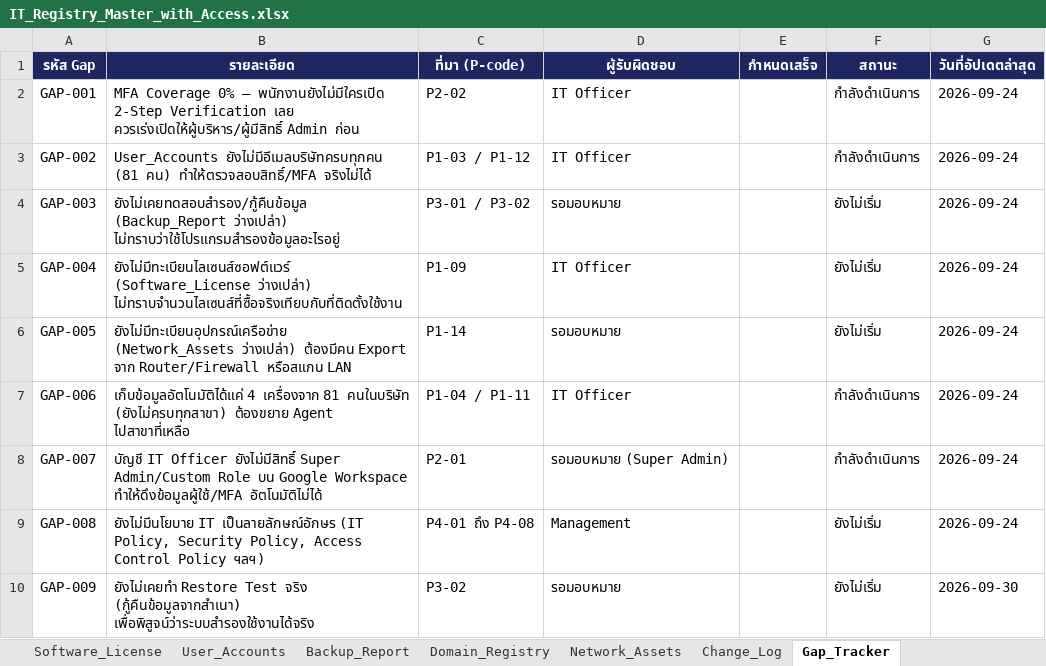
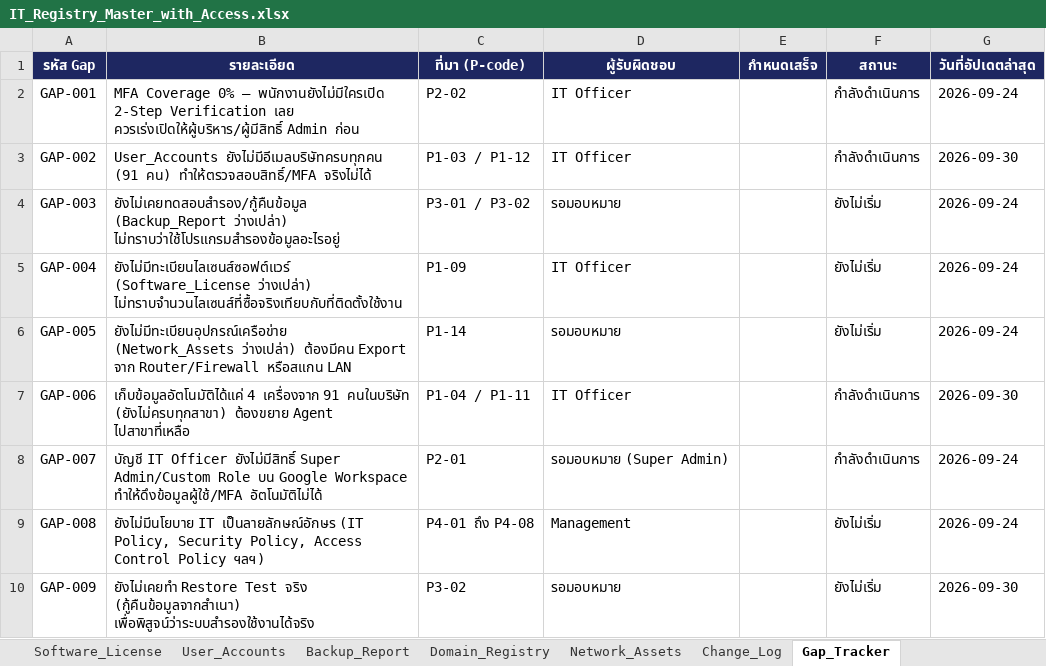
Before and after one commit to IT-htg/Executive, an Excel workbook: IT_Registry_Master_with_Access.xlsx, sheet Gap_Tracker, drawn as a sheet; values as stored, in another font and other column widths than the file's, no borders; charts and pictures not drawn; the diff names each change by its address in the sheet, - before the commit and + after, or states it on an @@ line.

```diff
--- a/IT_Registry_Master_with_Access.xlsx (sheet Gap_Tracker)
+++ b/IT_Registry_Master_with_Access.xlsx (sheet Gap_Tracker)
-B3 (รายละเอียด): User_Accounts ยังไม่มีอีเมลบริษัทครบทุกคน (81 คน) ทำให้ตรวจสอบสิทธิ์/MFA…
+B3 (รายละเอียด): User_Accounts ยังไม่มีอีเมลบริษัทครบทุกคน (91 คน) ทำให้ตรวจสอบสิทธิ์/MFA…
-G3 (วันที่อัปเดตล่าสุด): 2026-09-24
+G3 (วันที่อัปเดตล่าสุด): 2026-09-30
-B7 (รายละเอียด): …4 เครื่องจาก 81 คนในบริษัท (ยังไม่ครบทุกสาขา)…
+B7 (รายละเอียด): …4 เครื่องจาก 91 คนในบริษัท (ยังไม่ครบทุกสาขา)…
-G7 (วันที่อัปเดตล่าสุด): 2026-09-24
+G7 (วันที่อัปเดตล่าสุด): 2026-09-30
```
Also changed, not shown: sheet DATA_Management.
